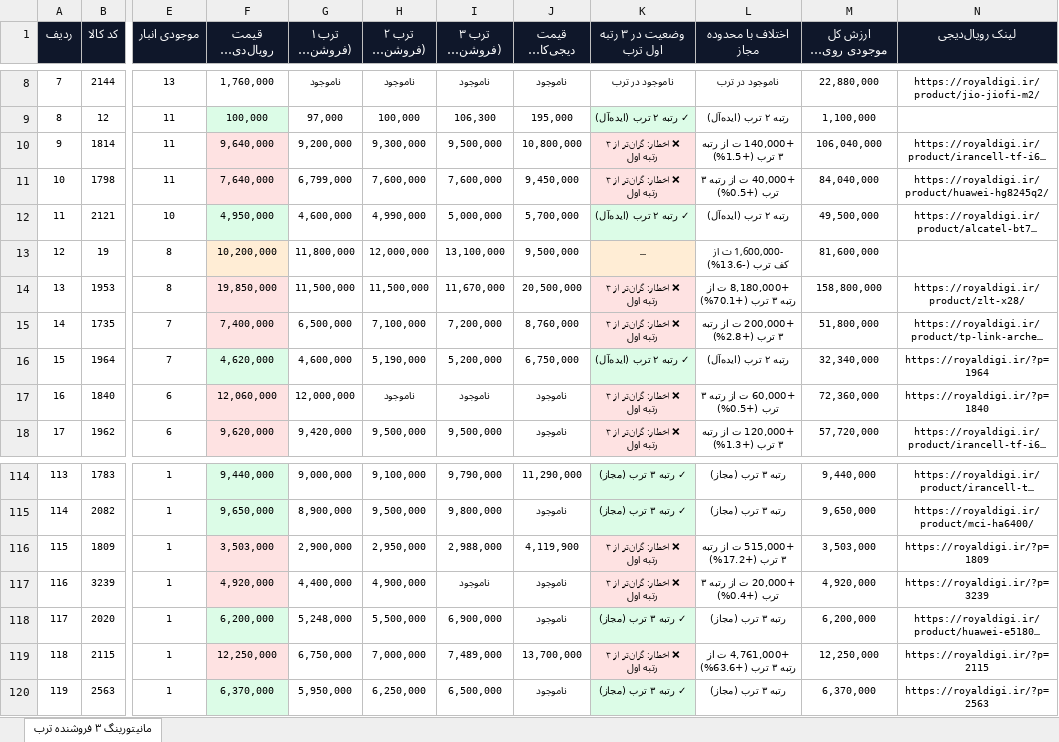
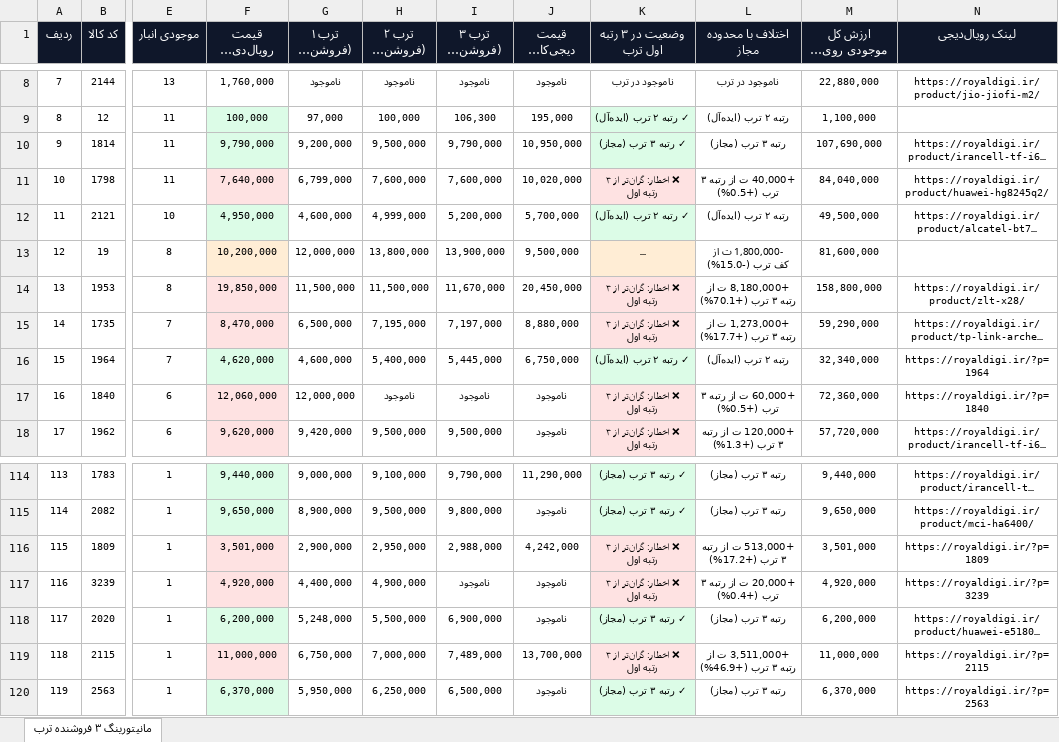
Before and after one commit to pouria-maleki/price-monitor, an Excel workbook: data/گزارش_انبار_قیمت_به_روز.xlsx, sheet مانیتورینگ ۳ فروشنده ترب, drawn as a sheet; only a part is shown, gaps mark what is left out; long unchanged cells end in …; values as stored, in another font and other column widths than the file's, no borders; the diff covers the shown part only; the diff names each change by its address in the sheet, - before the commit and + after, or states it on an @@ line.

```diff
--- a/data/گزارش_انبار_قیمت_به_روز.xlsx (sheet مانیتورینگ ۳ فروشنده ترب)
+++ b/data/گزارش_انبار_قیمت_به_روز.xlsx (sheet مانیتورینگ ۳ فروشنده ترب)
-F10 (قیمت رویال‌دیجی (تومان)): 9,640,000
+F10 (قیمت رویال‌دیجی (تومان)): 9,790,000
-F10 fill: #FEE2E2
+F10 fill: #DCFCE7
-H10 (ترب ۲ (فروشنده دوم)): 9,300,000
+H10 (ترب ۲ (فروشنده دوم)): 9,500,000
-I10 (ترب ۳ (فروشنده سوم)): 9,500,000
+I10 (ترب ۳ (فروشنده سوم)): 9,790,000
-J10 (قیمت دیجی‌کالا (تومان)): 10,800,000
+J10 (قیمت دیجی‌کالا (تومان)): 10,950,000
-K10 (وضعیت در ۳ رتبه اول ترب): ❌ اخطار: گران‌تر از ۳ رتبه اول
+K10 (وضعیت در ۳ رتبه اول ترب): ✓ رتبه ۳ ترب (مجاز)
-K10 fill: #FEE2E2
+K10 fill: #DCFCE7
-L10 (اختلاف با محدوده مجاز): +140,000 ت از رتبه ۳ ترب (+1.5%)
+L10 (اختلاف با محدوده مجاز): رتبه ۳ ترب (مجاز)
-M10 (ارزش کل موجودی رویال (تومان)): 106,040,000
+M10 (ارزش کل موجودی رویال (تومان)): 107,690,000
-J11 (قیمت دیجی‌کالا (تومان)): 9,450,000
+J11 (قیمت دیجی‌کالا (تومان)): 10,020,000
-H12 (ترب ۲ (فروشنده دوم)): 4,990,000
+H12 (ترب ۲ (فروشنده دوم)): 4,999,000
-I12 (ترب ۳ (فروشنده سوم)): 5,000,000
+I12 (ترب ۳ (فروشنده سوم)): 5,200,000
-G13 (ترب ۱ (فروشنده اول)): 11,800,000
+G13 (ترب ۱ (فروشنده اول)): 12,000,000
-H13 (ترب ۲ (فروشنده دوم)): 12,000,000
+H13 (ترب ۲ (فروشنده دوم)): 13,800,000
-I13 (ترب ۳ (فروشنده سوم)): 13,100,000
+I13 (ترب ۳ (فروشنده سوم)): 13,900,000
-L13 (اختلاف با محدوده مجاز): -1,600,000 ت از کف ترب (-13.6%)
+L13 (اختلاف با محدوده مجاز): -1,800,000 ت از کف ترب (-15.0%)
-J14 (قیمت دیجی‌کالا (تومان)): 20,500,000
+J14 (قیمت دیجی‌کالا (تومان)): 20,450,000
-F15 (قیمت رویال‌دیجی (تومان)): 7,400,000
+F15 (قیمت رویال‌دیجی (تومان)): 8,470,000
-H15 (ترب ۲ (فروشنده دوم)): 7,100,000
+H15 (ترب ۲ (فروشنده دوم)): 7,195,000
-I15 (ترب ۳ (فروشنده سوم)): 7,200,000
+I15 (ترب ۳ (فروشنده سوم)): 7,197,000
-J15 (قیمت دیجی‌کالا (تومان)): 8,760,000
+J15 (قیمت دیجی‌کالا (تومان)): 8,880,000
-L15 (اختلاف با محدوده مجاز): +200,000 ت از رتبه ۳ ترب (+2.8%)
+L15 (اختلاف با محدوده مجاز): +1,273,000 ت از رتبه ۳ ترب (+17.7%)
-M15 (ارزش کل موجودی رویال (تومان)): 51,800,000
+M15 (ارزش کل موجودی رویال (تومان)): 59,290,000
-H16 (ترب ۲ (فروشنده دوم)): 5,190,000
+H16 (ترب ۲ (فروشنده دوم)): 5,400,000
-I16 (ترب ۳ (فروشنده سوم)): 5,200,000
+I16 (ترب ۳ (فروشنده سوم)): 5,445,000
-F116 (قیمت رویال‌دیجی (تومان)): 3,503,000
+F116 (قیمت رویال‌دیجی (تومان)): 3,501,000
-J116 (قیمت دیجی‌کالا (تومان)): 4,119,900
+J116 (قیمت دیجی‌کالا (تومان)): 4,242,000
-L116 (اختلاف با محدوده مجاز): +515,000 ت از رتبه ۳ ترب (+17.2%)
+L116 (اختلاف با محدوده مجاز): +513,000 ت از رتبه ۳ ترب (+17.2%)
-M116 (ارزش کل موجودی رویال (تومان)): 3,503,000
+M116 (ارزش کل موجودی رویال (تومان)): 3,501,000
-F119 (قیمت رویال‌دیجی (تومان)): 12,250,000
+F119 (قیمت رویال‌دیجی (تومان)): 11,000,000
-L119 (اختلاف با محدوده مجاز): +4,761,000 ت از رتبه ۳ ترب (+63.6%)
+L119 (اختلاف با محدوده مجاز): +3,511,000 ت از رتبه ۳ ترب (+46.9%)
-M119 (ارزش کل موجودی رویال (تومان)): 12,250,000
+M119 (ارزش کل موجودی رویال (تومان)): 11,000,000
```
Also changed, not shown: 177 edited cells and cell formats elsewhere in this sheet, frontend/public/data/گزارش_انبار_قیمت_به_روز.xlsx, گزارش_انبار_قیمت_به_روز.xlsx, 4 other files.
